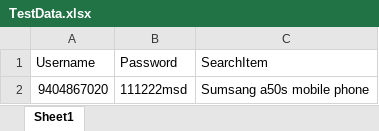
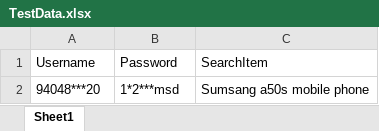
Before and after one commit to Mayur255/Amazon_Assignment, an Excel workbook: resources/TestData.xlsx, sheet Sheet1, drawn as a sheet; values as stored, in another font and other column widths than the file's, no borders; the diff names each change by its address in the sheet, - before the commit and + after, or states it on an @@ line.

Commit message:
first commit1

```diff
--- a/resources/TestData.xlsx (sheet Sheet1)
+++ b/resources/TestData.xlsx (sheet Sheet1)
-A2: 9404867020
+A2: 94048***20
-B2: 111222msd
+B2: 1*2***msd
```
